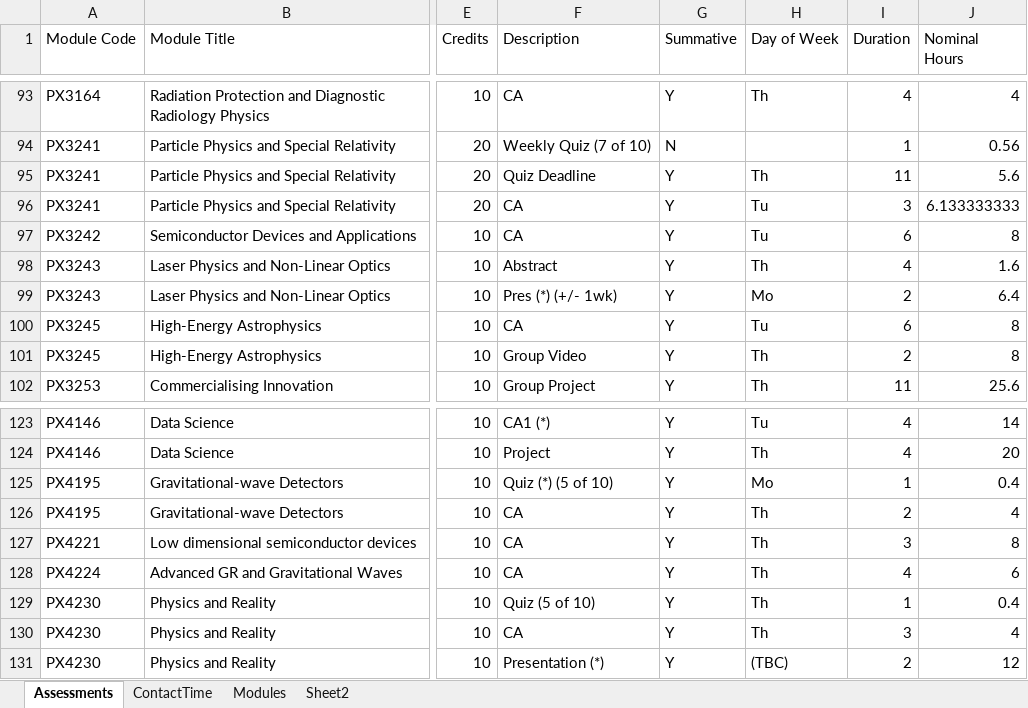
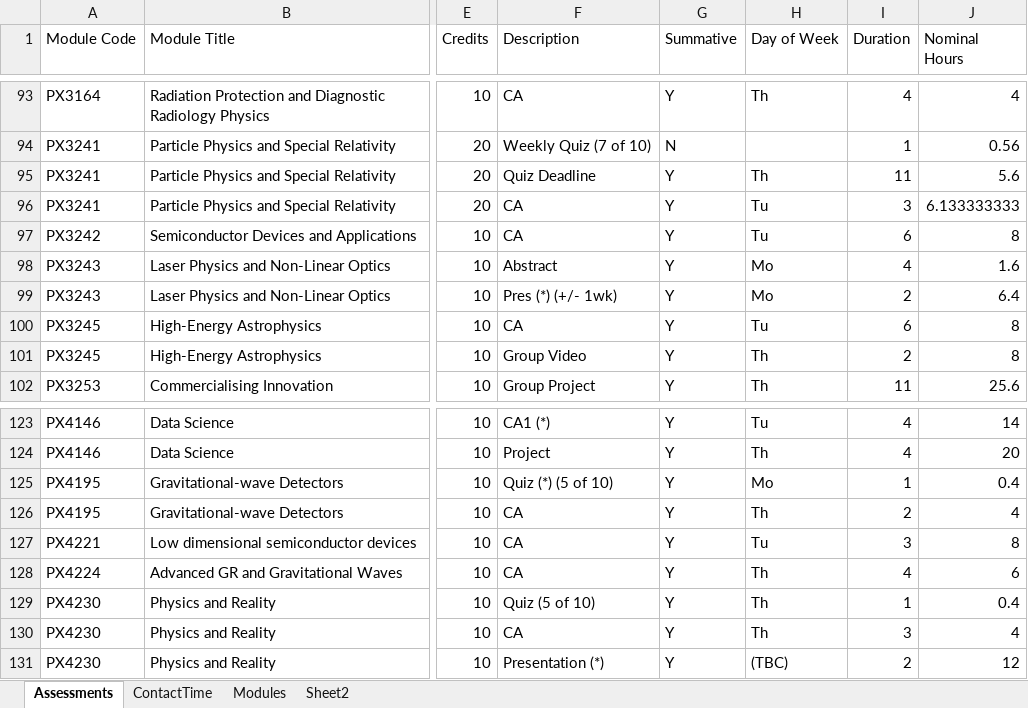
Before and after one commit to chrisnorth/workload-model, an Excel workbook: AssessmentSchedule_2526_v2.xlsx, sheet Assessments, drawn as a sheet; only a part is shown, gaps mark what is left out; values as stored, in another font and other column widths than the file's, no cell formats; table styles not drawn; the diff covers the shown part only; the diff names each change by its address in the sheet, - before the commit and + after, or states it on an @@ line.

```diff
--- a/AssessmentSchedule_2526_v2.xlsx (sheet Assessments)
+++ b/AssessmentSchedule_2526_v2.xlsx (sheet Assessments)
-H98 (Day of Week): Th
+H98 (Day of Week): Mo
-H127 (Day of Week): Th
+H127 (Day of Week): Tu
```
Also changed, not shown: 32 edited cells elsewhere in this sheet, sheet Sheet2, cell formats.
